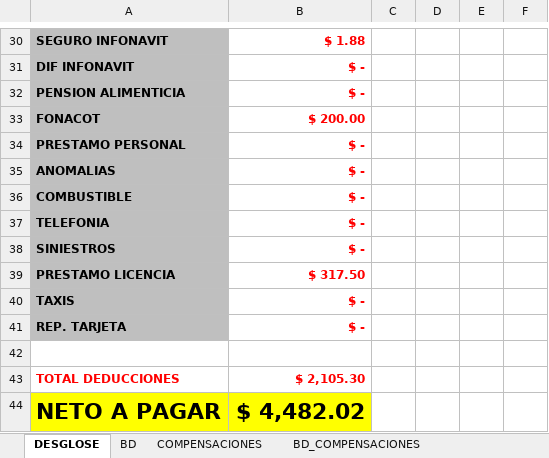
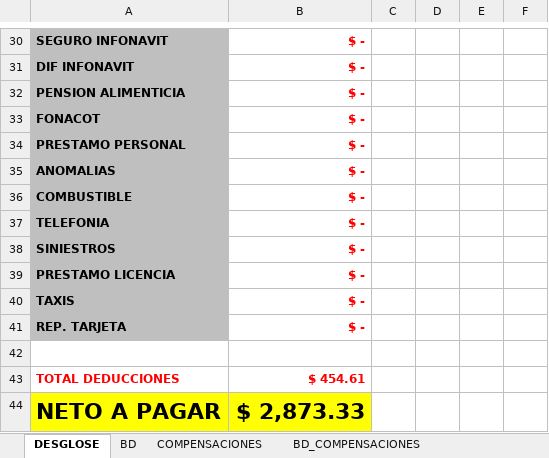
Before and after one commit to YeraldoCode/compensaciones_web, an Excel workbook: data/PLANTILLA_DESGLOSE.xlsx, sheet DESGLOSE, drawn as a sheet; only a part is shown, gaps mark what is left out; values as stored, in another font and other column widths than the file's, no borders; the diff covers the shown part only; the diff names each change by its address in the sheet, - before the commit and + after, or states it on an @@ line.

Commit message:
Update PLANTILLA_DESGLOSE.xlsx and increment version in ultima_actualizacion.txt

```diff
--- a/data/PLANTILLA_DESGLOSE.xlsx (sheet DESGLOSE)
+++ b/data/PLANTILLA_DESGLOSE.xlsx (sheet DESGLOSE)
-B30: $ 1.88
+B30: $ -
-B33: $ 200.00
+B33: $ -
-B39: $ 317.50
+B39: $ -
-B43: $ 2,105.30
+B43: $ 454.61
-B44: $ 4,482.02
+B44: $ 2,873.33
```
Also changed, not shown: 1 added row, 1 removed row and 12 edited cells elsewhere in this sheet, sheet BD, sheet BD_COMPENSACIONES, sheet COMPENSACIONES, hidden cells, 1 other file.
